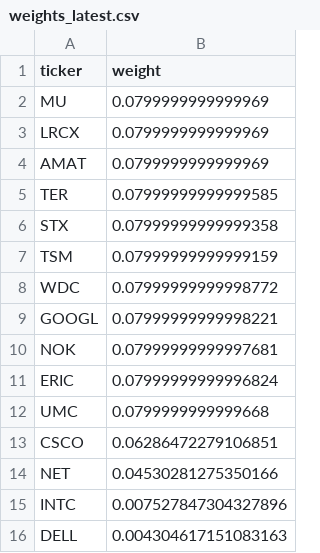
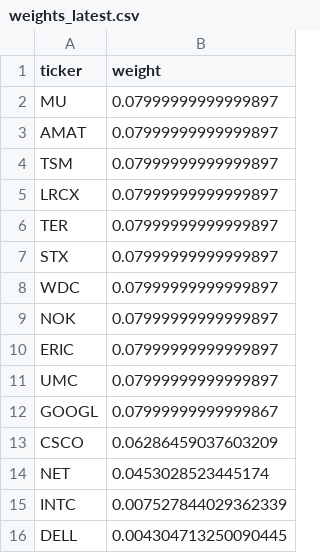
Before and after one commit to illaoiskeng/CognivectaX, a CSV file: data/weights_latest.csv, drawn as a sheet.

```diff
--- a/data/weights_latest.csv
+++ b/data/weights_latest.csv
@@ -1,16 +1,16 @@
 ticker,weight
-MU,0.0799999999999969
-LRCX,0.0799999999999969
-AMAT,0.0799999999999969
-TER,0.07999999999999585
-STX,0.07999999999999358
-TSM,0.07999999999999159
-WDC,0.07999999999998772
-GOOGL,0.07999999999998221
-NOK,0.07999999999997681
-ERIC,0.07999999999996824
-UMC,0.0799999999999668
-CSCO,0.06286472279106851
-NET,0.04530281275350166
-INTC,0.007527847304327896
-DELL,0.004304617151083163
+MU,0.07999999999999897
+AMAT,0.07999999999999897
+TSM,0.07999999999999897
+LRCX,0.07999999999999897
+TER,0.07999999999999897
+STX,0.07999999999999897
+WDC,0.07999999999999897
+NOK,0.07999999999999897
+ERIC,0.07999999999999897
+UMC,0.07999999999999897
+GOOGL,0.07999999999999867
+CSCO,0.06286459037603209
+NET,0.0453028523445174
+INTC,0.007527844029362339
+DELL,0.004304713250090445
```
Also changed, not shown: data/papertrade/portfolio_value_daily.csv, data/papertrade/weights_rebalance.csv.
